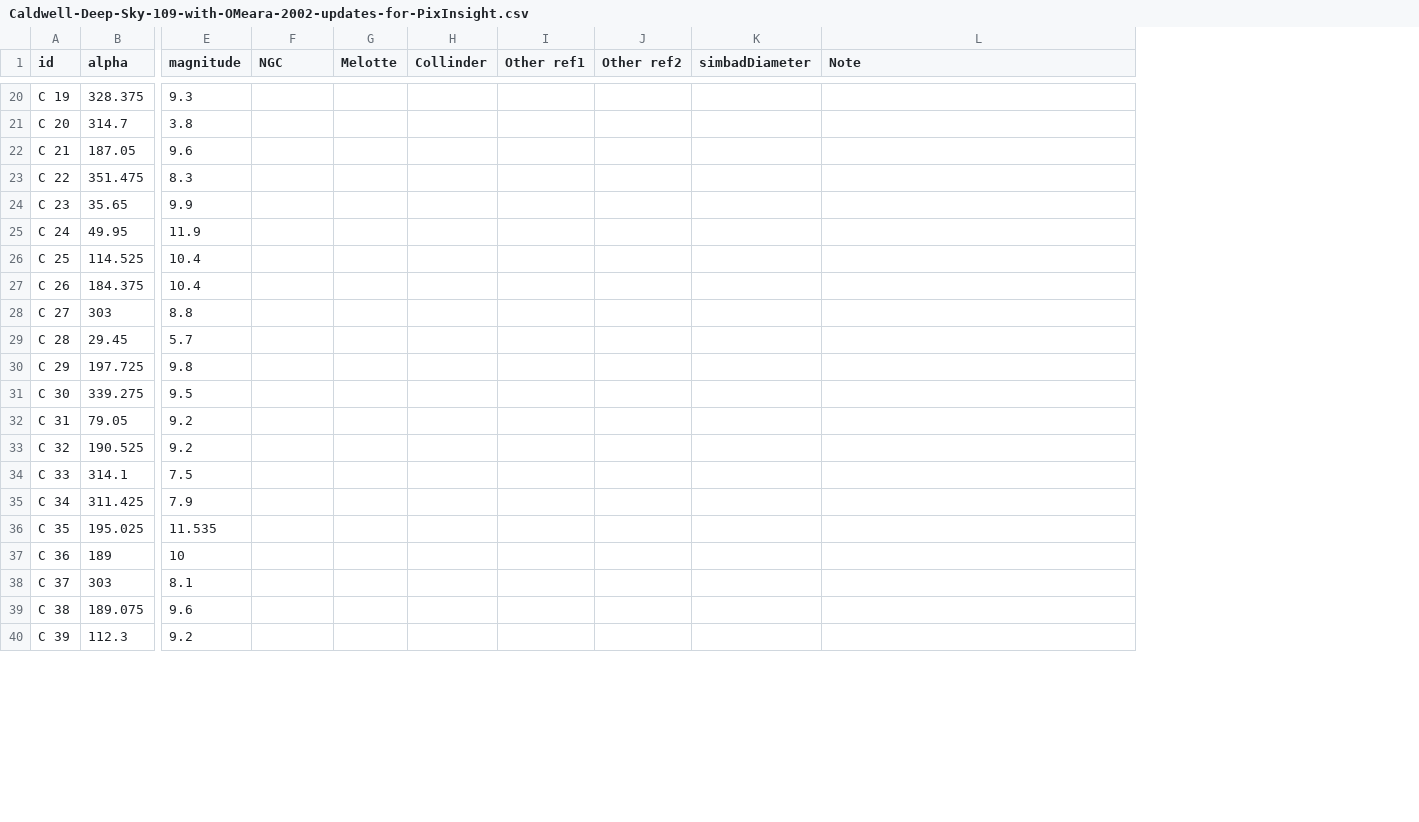
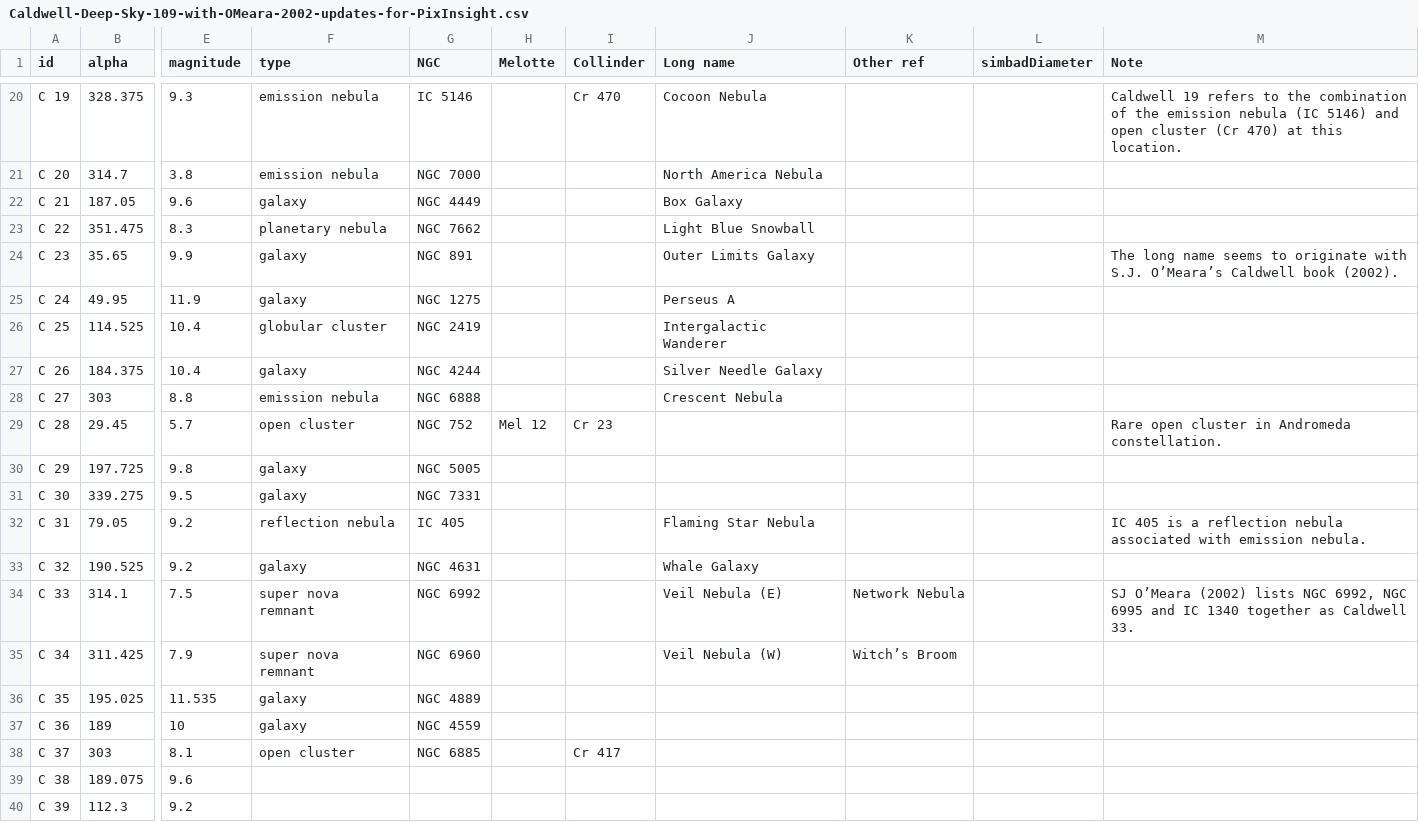
Before and after one commit to scottstirling/AnnotateImageExt, a CSV file: src/scripts/AnnotateImageExt/ext/catalogs/Caldwell-Deep-Sky-109-with-OMeara-2002-updates-for-PixInsight.csv, drawn as a sheet; only a part is shown, gaps mark what is left out; removed rows and columns are numbered as before the commit, all else as after; the diff covers the shown part only; the diff names each change by its address in the sheet, - before the commit and + after, or states it on an @@ line.

```diff
--- a/src/scripts/AnnotateImageExt/ext/catalogs/Caldwell-Deep-Sky-109-with-OMeara-2002-updates-for-PixInsight.csv
+++ b/src/scripts/AnnotateImageExt/ext/catalogs/Caldwell-Deep-Sky-109-with-OMeara-2002-updates-for-PixInsight.csv
+column F (type), rows 20-38: emission nebula | emission nebula | galaxy | planetary nebula | galaxy | galaxy | globular cluster | galaxy | emission nebula | open cluster | galaxy | galaxy | reflection nebula | galaxy | super nova remnant | super nova remnant | galaxy | galaxy | open cluster
-column I (Other ref1), empty
-column J (Other ref2), empty
+column J (Long name), rows 20-35: Cocoon Nebula | North America Nebula | Box Galaxy | Light Blue Snowball | Outer Limits Galaxy | Perseus A | Intergalactic Wanderer | Silver Needle Galaxy | Crescent Nebula |  |  |  | Flaming Star Nebula | Whale Galaxy | Veil Nebula (E) | Veil Nebula (W)
+column K (Other ref), rows 34-35: Network Nebula | Witch’s Broom
-G20 (NGC): (empty)
+G20 (NGC): IC 5146
-I20 (Collinder): (empty)
+I20 (Collinder): Cr 470
-M20 (Note): (empty)
+M20 (Note): Caldwell 19 refers to the combination of the emission nebula (IC 5146) and open cluster (Cr 470) at this location.
-G21 (NGC): (empty)
+G21 (NGC): NGC 7000
-G22 (NGC): (empty)
+G22 (NGC): NGC 4449
-G23 (NGC): (empty)
+G23 (NGC): NGC 7662
-G24 (NGC): (empty)
+G24 (NGC): NGC 891
-M24 (Note): (empty)
+M24 (Note): The long name seems to originate with S.J. O’Meara’s Caldwell book (2002).
-G25 (NGC): (empty)
+G25 (NGC): NGC 1275
-G26 (NGC): (empty)
+G26 (NGC): NGC 2419
-G27 (NGC): (empty)
+G27 (NGC): NGC 4244
-G28 (NGC): (empty)
+G28 (NGC): NGC 6888
-G29 (NGC): (empty)
+G29 (NGC): NGC 752
-H29 (Melotte): (empty)
+H29 (Melotte): Mel 12
-I29 (Collinder): (empty)
+I29 (Collinder): Cr 23
-M29 (Note): (empty)
+M29 (Note): Rare open cluster in Andromeda constellation.
-G30 (NGC): (empty)
+G30 (NGC): NGC 5005
-G31 (NGC): (empty)
+G31 (NGC): NGC 7331
-G32 (NGC): (empty)
+G32 (NGC): IC 405
-M32 (Note): (empty)
+M32 (Note): IC 405 is a reflection nebula associated with emission nebula.
-G33 (NGC): (empty)
+G33 (NGC): NGC 4631
-G34 (NGC): (empty)
+G34 (NGC): NGC 6992
-M34 (Note): (empty)
+M34 (Note): SJ O’Meara (2002) lists NGC 6992, NGC 6995 and IC 1340 together as Caldwell 33.
-G35 (NGC): (empty)
+G35 (NGC): NGC 6960
-G36 (NGC): (empty)
+G36 (NGC): NGC 4889
-G37 (NGC): (empty)
+G37 (NGC): NGC 4559
-G38 (NGC): (empty)
+G38 (NGC): NGC 6885
-I38 (Collinder): (empty)
+I38 (Collinder): Cr 417
```
Also changed, not shown: 25 edited cells elsewhere in this file, src/scripts/AnnotateImageExt/ext/catalogs/Collinder-Open-Clusters-1931-for-PixInsight.csv, src/scripts/AnnotateImageExt/ext/catalogs/Melotte_starclusters-1915-for_PixInsight.csv.
